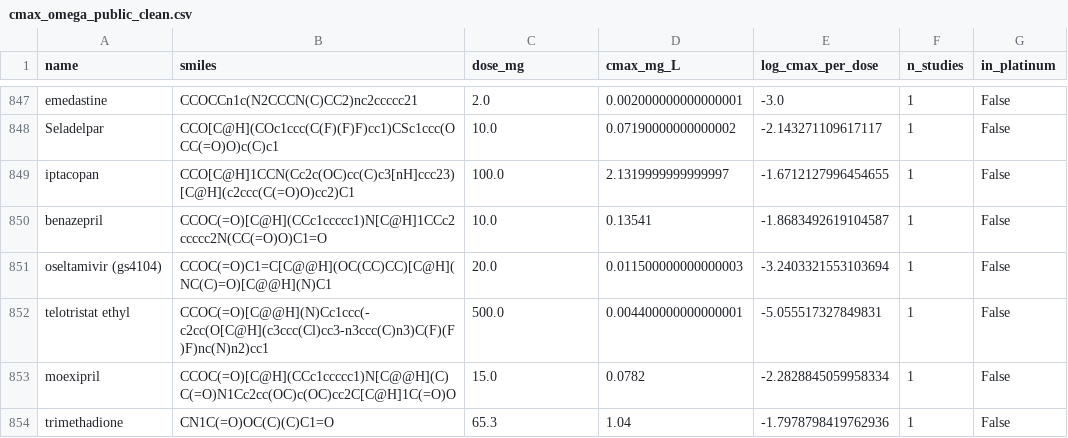
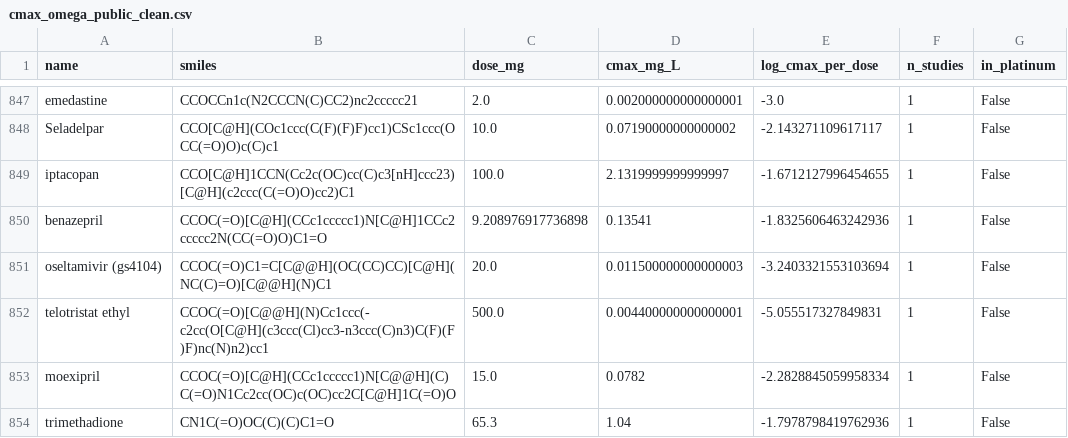
Before and after one commit to jam-sudo/Sisyphus, a CSV file: data/training/cmax_omega_public_clean.csv, drawn as a sheet; only a part is shown, gaps mark what is left out.

```diff
--- a/data/training/cmax_omega_public_clean.csv
+++ b/data/training/cmax_omega_public_clean.csv
@@ -849,3 +849,3 @@ Seladelpar,CCO[C@H](COc1ccc(C(F)(F)F)cc1)CSc1ccc(OCC(=O)O)c(C)c1,10.0,0.07190000
 iptacopan,CCO[C@H]1CCN(Cc2c(OC)cc(C)c3[nH]ccc23)[C@H](c2ccc(C(=O)O)cc2)C1,100.0,2.1319999999999997,-1.6712127996454655,1,False
-benazepril,CCOC(=O)[C@H](CCc1ccccc1)N[C@H]1CCc2ccccc2N(CC(=O)O)C1=O,10.0,0.13541,-1.8683492619104587,1,False
+benazepril,CCOC(=O)[C@H](CCc1ccccc1)N[C@H]1CCc2ccccc2N(CC(=O)O)C1=O,9.208976917736898,0.13541,-1.8325606463242936,1,False
 oseltamivir (gs4104),CCOC(=O)C1=C[C@@H](OC(CC)CC)[C@H](NC(C)=O)[C@@H](N)C1,20.0,0.011500000000000003,-3.2403321553103694,1,False
```
Also changed, not shown: data/training/clf_training.csv, data/training/mmpk_expanded_full.csv, 24 other files.
